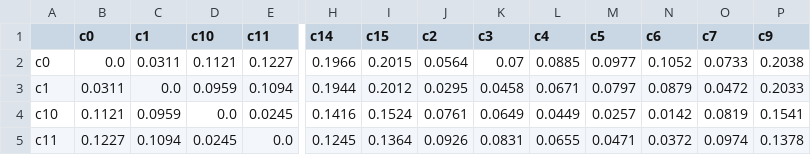
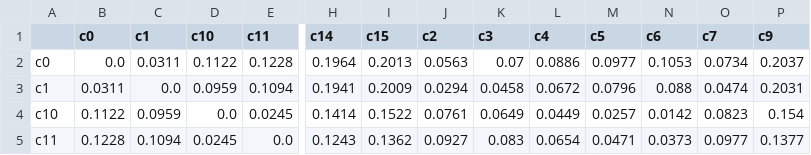
Before and after one commit to erusseil/HPTLC_extractor, a CSV file: HPTLC_data/distances/LPDS_visible.csv, drawn as a sheet; only a part is shown, gaps mark what is left out; the diff covers the shown part only; the diff names each change by its address in the sheet, - before the commit and + after, or states it on an @@ line.

```diff
--- a/HPTLC_data/distances/LPDS_visible.csv
+++ b/HPTLC_data/distances/LPDS_visible.csv
-D2 (c10): 0.1121
+D2 (c10): 0.1122
-E2 (c11): 0.1227
+E2 (c11): 0.1228
-H2 (c14): 0.1966
+H2 (c14): 0.1964
-I2 (c15): 0.2015
+I2 (c15): 0.2013
-J2 (c2): 0.0564
+J2 (c2): 0.0563
-L2 (c4): 0.0885
+L2 (c4): 0.0886
-N2 (c6): 0.1052
+N2 (c6): 0.1053
-O2 (c7): 0.0733
+O2 (c7): 0.0734
-P2 (c9): 0.2038
+P2 (c9): 0.2037
-H3 (c14): 0.1944
+H3 (c14): 0.1941
-I3 (c15): 0.2012
+I3 (c15): 0.2009
-J3 (c2): 0.0295
+J3 (c2): 0.0294
-L3 (c4): 0.0671
+L3 (c4): 0.0672
-M3 (c5): 0.0797
+M3 (c5): 0.0796
-N3 (c6): 0.0879
+N3 (c6): 0.088
-O3 (c7): 0.0472
+O3 (c7): 0.0474
-P3 (c9): 0.2033
+P3 (c9): 0.2031
-B4 (c0): 0.1121
+B4 (c0): 0.1122
-H4 (c14): 0.1416
+H4 (c14): 0.1414
-I4 (c15): 0.1524
+I4 (c15): 0.1522
-O4 (c7): 0.0819
+O4 (c7): 0.0823
-P4 (c9): 0.1541
+P4 (c9): 0.154
-B5 (c0): 0.1227
+B5 (c0): 0.1228
-H5 (c14): 0.1245
+H5 (c14): 0.1243
-I5 (c15): 0.1364
+I5 (c15): 0.1362
-J5 (c2): 0.0926
+J5 (c2): 0.0927
-K5 (c3): 0.0831
+K5 (c3): 0.083
-L5 (c4): 0.0655
+L5 (c4): 0.0654
-N5 (c6): 0.0372
+N5 (c6): 0.0373
-O5 (c7): 0.0974
+O5 (c7): 0.0977
-P5 (c9): 0.1378
+P5 (c9): 0.1377
```
Also changed, not shown: 111 edited cells elsewhere in this file, HPTLC_data/distances/HPDS_254nm.csv, HPTLC_data/distances/LPDS_developer.csv, 35 other files.
